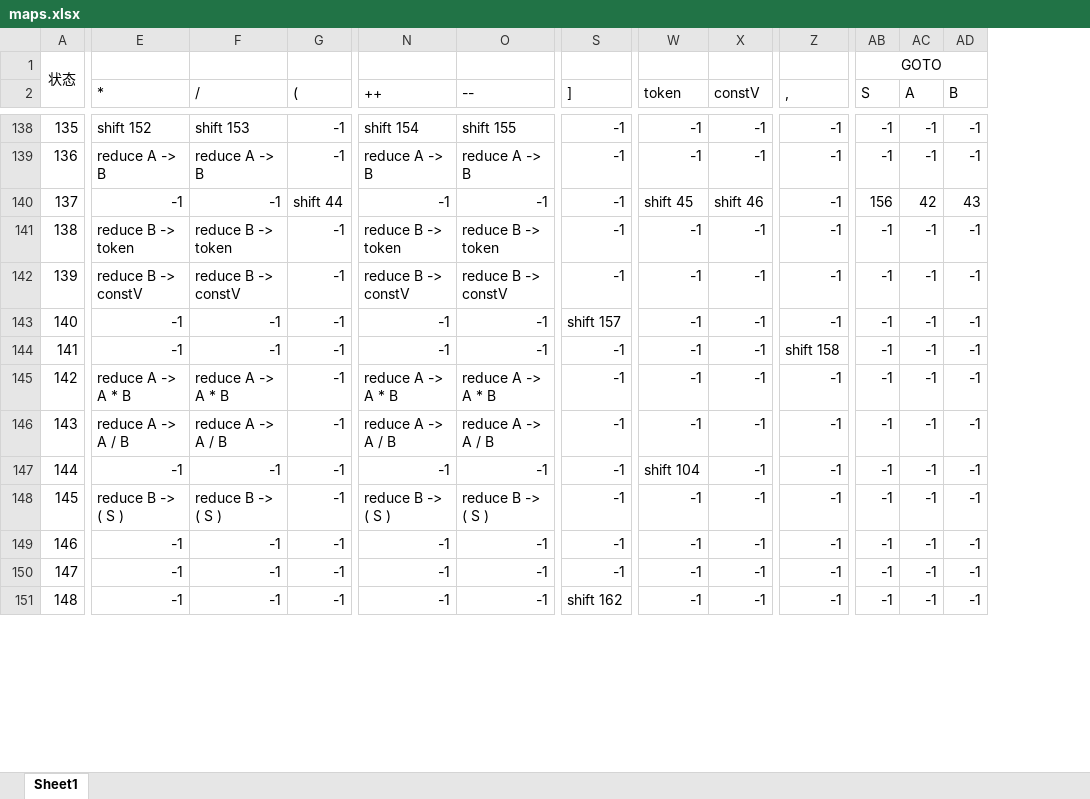
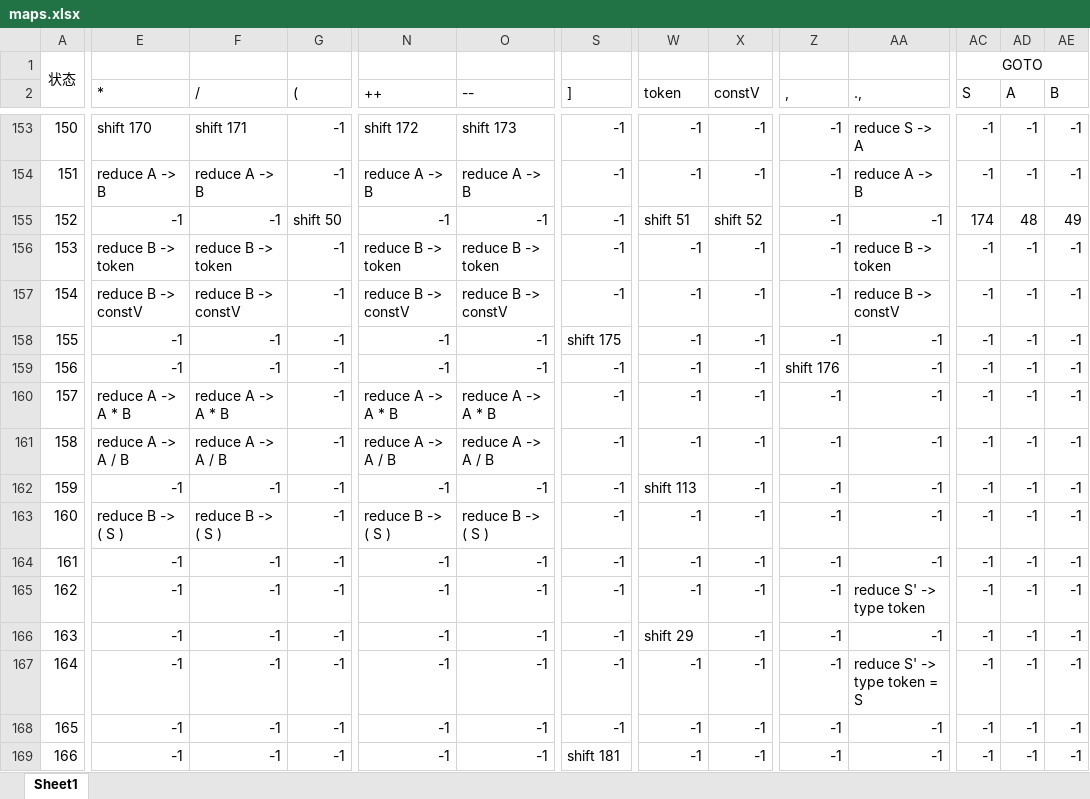
Before and after one commit to Lincyaw/CompilePriciple, an Excel workbook: 实验材料/maps.xlsx, sheet Sheet1, drawn as a sheet; only a part is shown, gaps mark what is left out; values as stored, in another font and other column widths than the file's, no borders; addresses are those after the commit; rows hold the shown columns only; the diff covers the shown part only; the diff names each change by its address in the sheet, - before the commit and + after, or states it on an @@ line.

```diff
--- a/实验材料/maps.xlsx (sheet Sheet1)
+++ b/实验材料/maps.xlsx (sheet Sheet1)
+column AA (.,), rows 153-163: reduce S -> A | reduce A -> B | -1 | reduce B -> token | reduce B -> constV | -1 | -1 | -1 | -1 | -1 | -1; rows 167-169: reduce S' -> type token = S | -1 | -1
@@ column A renumbered between rows 13 and 211 @@
-E153 (*): shift 152
+E153 (*): shift 170
-F153 (/): shift 153
+F153 (/): shift 171
-N153 (++): shift 154
+N153 (++): shift 172
-O153 (--): shift 155
+O153 (--): shift 173
-G155 ((): shift 44
+G155 ((): shift 50
-W155 (token): shift 45
+W155 (token): shift 51
-X155 (constV): shift 46
+X155 (constV): shift 52
-AC155 (S): 156
+AC155 (S): 174
-AD155 (A): 42
+AD155 (A): 48
-AE155 (B): 43
+AE155 (B): 49
-S158 (]): shift 157
+S158 (]): shift 175
-Z159 (,): shift 158
+Z159 (,): shift 176
-W162 (token): shift 104
+W162 (token): shift 113
+row 164: 161 | -1 | -1 | -1 | -1 | -1 | -1 | -1 | -1 | -1 | -1 | -1 | -1 | -1
+row 165: 162 | -1 | -1 | -1 | -1 | -1 | -1 | -1 | -1 | -1 | reduce S' -> type token | -1 | -1 | -1
+row 166: 163 | -1 | -1 | -1 | -1 | -1 | -1 | shift 29 | -1 | -1 | -1 | -1 | -1 | -1
-S169 (]): shift 162
+S169 (]): shift 181
```
Also changed, not shown: 25 added rows and 471 edited cells elsewhere in this sheet, 4 other files.
